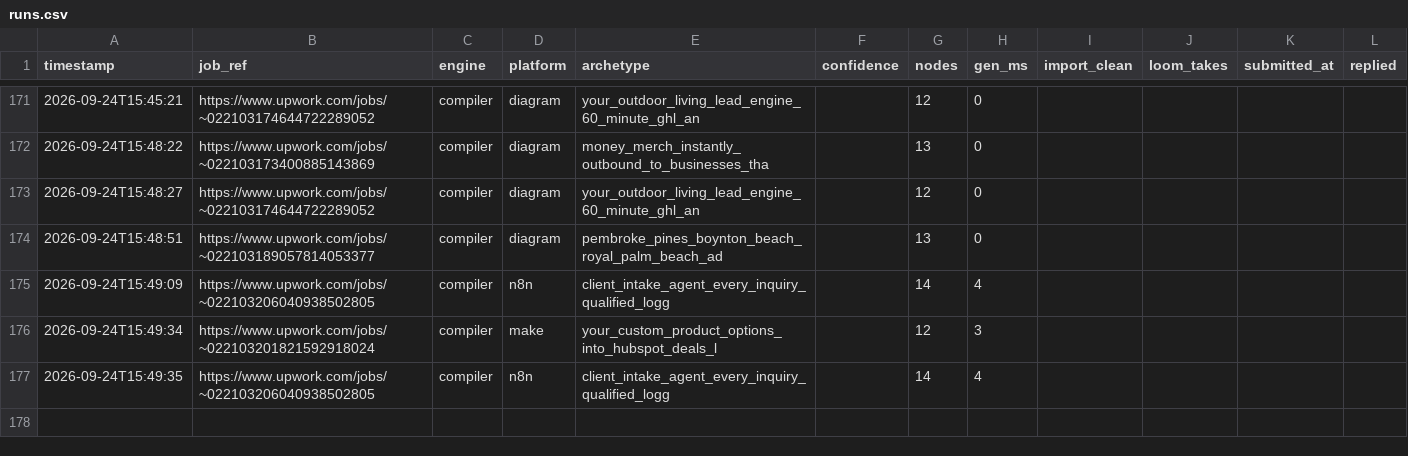
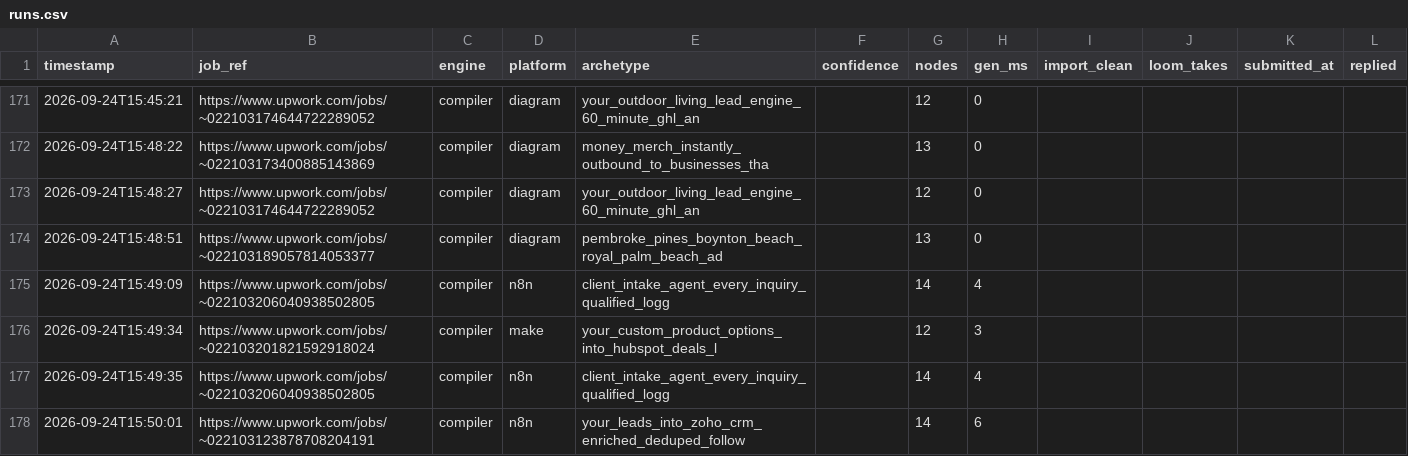
Before and after one commit to adverosolutions/AdveroSolutions, a CSV file: Coding/upwork-workflow-generator/runs.csv, drawn as a sheet; only a part is shown, gaps mark what is left out; the diff names each change by its address in the sheet, - before the commit and + after, or states it on an @@ line.

Commit message:
Vault: your_make_com_lead_follow_up_and_crm_updates_int via compiler engine
Committed automatically after a generation run.

```diff
--- a/Coding/upwork-workflow-generator/runs.csv
+++ b/Coding/upwork-workflow-generator/runs.csv
+row 178: 2026-09-24T15:50:01 | https://www.upwork.com/jobs/~022103123878708204191 | compiler | n8n | your_leads_into_zoho_crm_enriched_deduped_follow |  | 14 | 6
```
Also changed, not shown: 2 other files.
